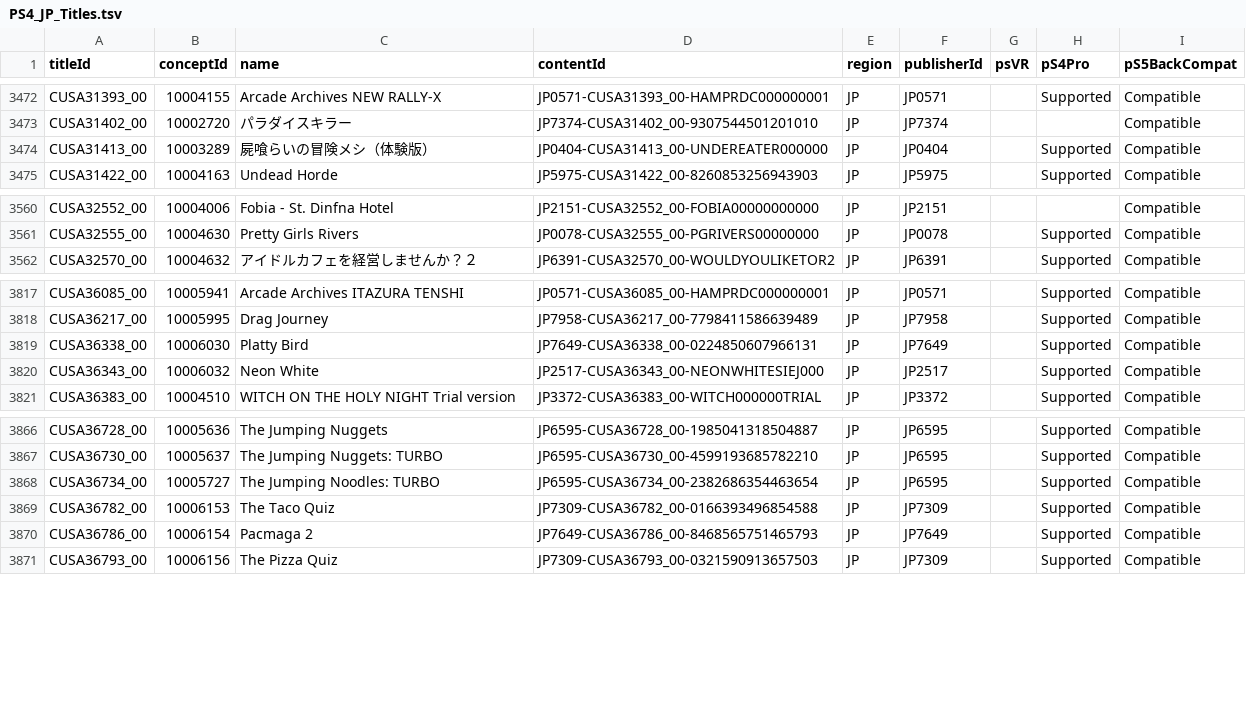
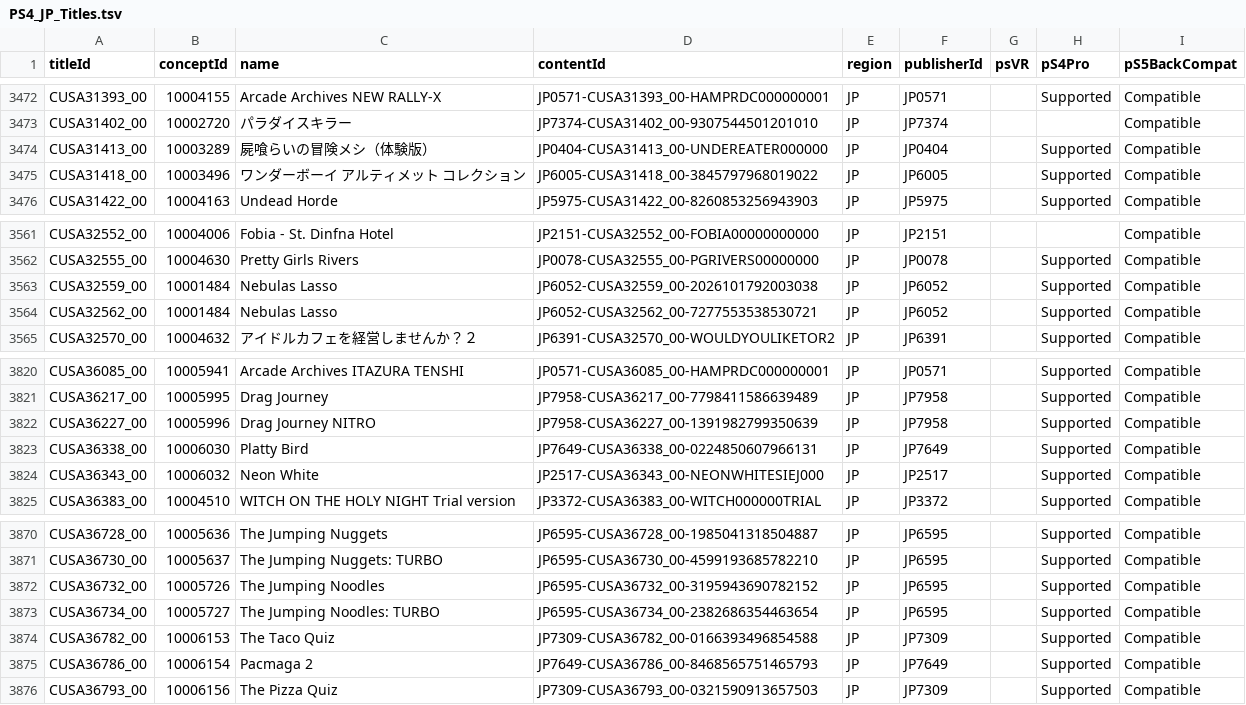
Before and after one commit to andshrew/PlayStation-Titles, a TSV file: Region/Japan/PS4_JP_Titles.tsv, drawn as a sheet; only a part is shown, gaps mark what is left out.

Commit message:
Refreshed title data

```diff
--- a/Region/Japan/PS4_JP_Titles.tsv
+++ b/Region/Japan/PS4_JP_Titles.tsv
@@ -3474,2 +3474,3 @@ CUSA31402_00	10002720	パラダイスキラー	JP7374-CUSA31402_00-9307544501201
 CUSA31413_00	10003289	屍喰らいの冒険メシ（体験版）	JP0404-CUSA31413_00-UNDEREATER000000	JP	JP0404		Supported	Compatible
+CUSA31418_00	10003496	ワンダーボーイ アルティメット コレクション	JP6005-CUSA31418_00-3845797968019022	JP	JP6005		Supported	Compatible
 CUSA31422_00	10004163	Undead Horde	JP5975-CUSA31422_00-8260853256943903	JP	JP5975		Supported	Compatible
@@ -3561,2 +3562,4 @@ CUSA32552_00	10004006	Fobia - St. Dinfna Hotel	JP2151-CUSA32552_00-FOBIA00000000
 CUSA32555_00	10004630	Pretty Girls Rivers	JP0078-CUSA32555_00-PGRIVERS00000000	JP	JP0078		Supported	Compatible
+CUSA32559_00	10001484	Nebulas Lasso	JP6052-CUSA32559_00-2026101792003038	JP	JP6052		Supported	Compatible
+CUSA32562_00	10001484	Nebulas Lasso	JP6052-CUSA32562_00-7277553538530721	JP	JP6052		Supported	Compatible
 CUSA32570_00	10004632	アイドルカフェを経営しませんか？２	JP6391-CUSA32570_00-WOULDYOULIKETOR2	JP	JP6391		Supported	Compatible
@@ -3818,2 +3821,3 @@ CUSA36085_00	10005941	Arcade Archives ITAZURA TENSHI	JP0571-CUSA36085_00-HAMPRDC
 CUSA36217_00	10005995	Drag Journey	JP7958-CUSA36217_00-7798411586639489	JP	JP7958		Supported	Compatible
+CUSA36227_00	10005996	Drag Journey NITRO	JP7958-CUSA36227_00-1391982799350639	JP	JP7958		Supported	Compatible
 CUSA36338_00	10006030	Platty Bird	JP7649-CUSA36338_00-0224850607966131	JP	JP7649		Supported	Compatible
@@ -3867,2 +3871,3 @@ CUSA36728_00	10005636	The Jumping Nuggets	JP6595-CUSA36728_00-1985041318504887	J
 CUSA36730_00	10005637	The Jumping Nuggets: TURBO	JP6595-CUSA36730_00-4599193685782210	JP	JP6595		Supported	Compatible
+CUSA36732_00	10005726	The Jumping Noodles	JP6595-CUSA36732_00-3195943690782152	JP	JP6595		Supported	Compatible
 CUSA36734_00	10005727	The Jumping Noodles: TURBO	JP6595-CUSA36734_00-2382686354463654	JP	JP6595		Supported	Compatible
```
Also changed, not shown: Region/Japan/PS4_JP_Titles_by_Concept.tsv, Region/Japan/PS4_JP_Titles_by_Name.tsv, 20 other files.
